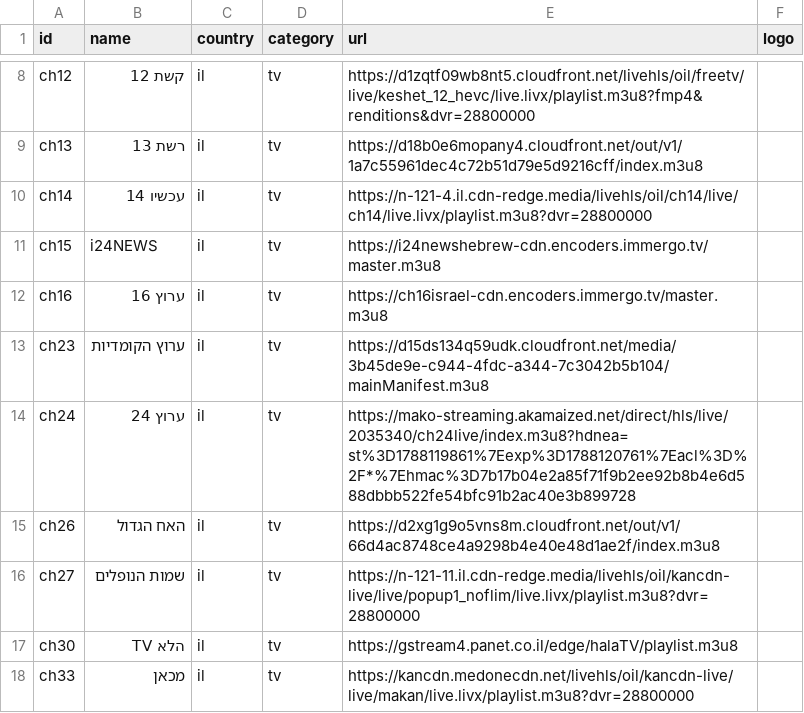
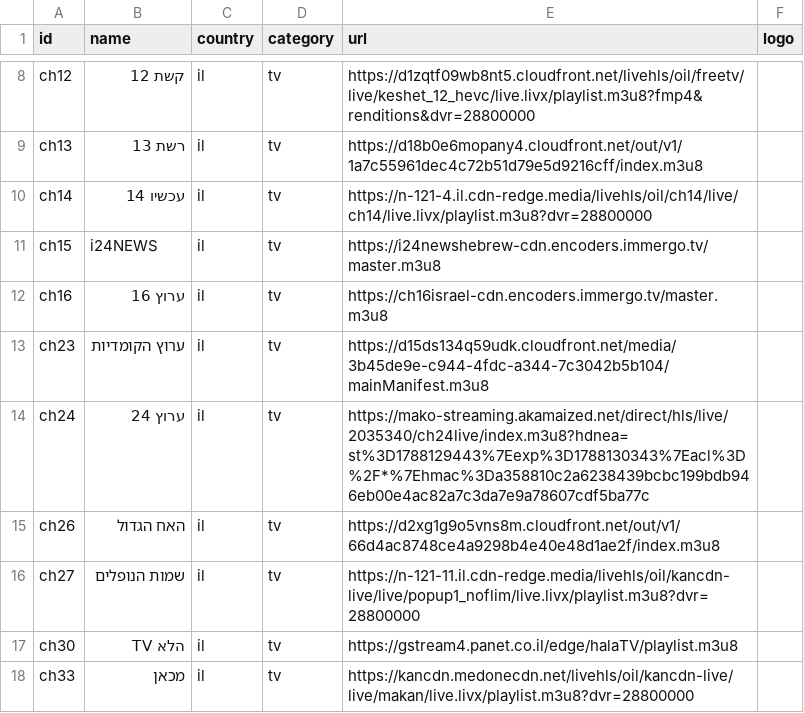
Before and after one commit to Nir-0z/split-tv, a CSV file: channels.csv, drawn as a sheet; only a part is shown, gaps mark what is left out.

```diff
--- a/channels.csv
+++ b/channels.csv
@@ -13,3 +13,3 @@ ch16,ערוץ 16,il,tv,https://ch16israel-cdn.encoders.immergo.tv/master.m3u8,
 ch23,ערוץ הקומדיות,il,tv,https://d15ds134q59udk.cloudfront.net/media/3b45de9e-c944-4fdc-a344-7c3042b5b104/mainManifest.m3u8,
-ch24,ערוץ 24,il,tv,https://mako-streaming.akamaized.net/direct/hls/live/2035340/ch24live/index.m3u8?hdnea=st%3D1788119861%7Eexp%3D1788120761%7Eacl%3D%2F*%7Ehmac%3D7b17b04e2a85f71f9b2ee92b8b4e6d588dbbb522fe54bfc91b2ac40e3b899728,
+ch24,ערוץ 24,il,tv,https://mako-streaming.akamaized.net/direct/hls/live/2035340/ch24live/index.m3u8?hdnea=st%3D1788129443%7Eexp%3D1788130343%7Eacl%3D%2F*%7Ehmac%3Da358810c2a6238439bcbc199bdb946eb00e4ac82a7c3da7e9a78607cdf5ba77c,
 ch26,האח הגדול,il,tv,https://d2xg1g9o5vns8m.cloudfront.net/out/v1/66d4ac8748ce4a9298b4e40e48d1ae2f/index.m3u8,
```
